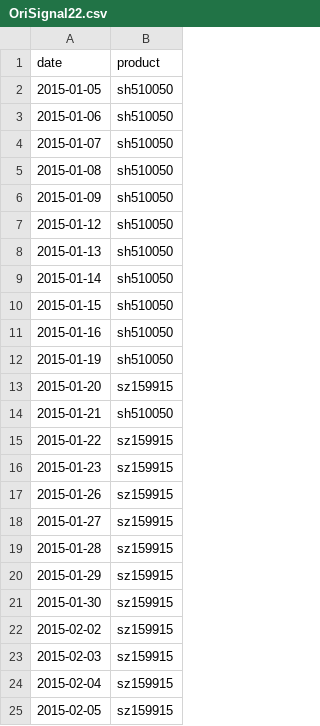
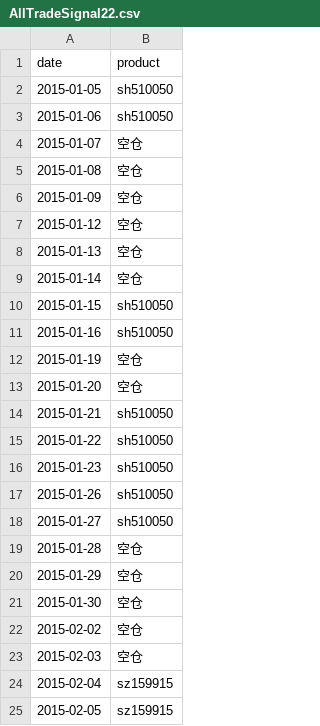
Before and after one commit to drifterzy/stockCycle, a CSV file: signal/AllTradeSignal22.csv (was signal/OriSignal22.csv), drawn as a sheet; only a part is shown; the diff covers the shown part only.

```diff
--- a/signal/OriSignal22.csv
+++ b/signal/AllTradeSignal22.csv
@@ -3,22 +3,22 @@ date,product
 2015-01-06,sh510050
-2015-01-07,sh510050
-2015-01-08,sh510050
-2015-01-09,sh510050
-2015-01-12,sh510050
-2015-01-13,sh510050
-2015-01-14,sh510050
+2015-01-07,空仓
+2015-01-08,空仓
+2015-01-09,空仓
+2015-01-12,空仓
+2015-01-13,空仓
+2015-01-14,空仓
 2015-01-15,sh510050
 2015-01-16,sh510050
-2015-01-19,sh510050
-2015-01-20,sz159915
+2015-01-19,空仓
+2015-01-20,空仓
 2015-01-21,sh510050
-2015-01-22,sz159915
-2015-01-23,sz159915
-2015-01-26,sz159915
-2015-01-27,sz159915
-2015-01-28,sz159915
-2015-01-29,sz159915
-2015-01-30,sz159915
-2015-02-02,sz159915
-2015-02-03,sz159915
+2015-01-22,sh510050
+2015-01-23,sh510050
+2015-01-26,sh510050
+2015-01-27,sh510050
+2015-01-28,空仓
+2015-01-29,空仓
+2015-01-30,空仓
+2015-02-02,空仓
+2015-02-03,空仓
 2015-02-04,sz159915
```
Also changed, not shown: 31 added rows elsewhere in this file, signal/DistinctTradeSignal22.csv, stockPrice/sh510050.csv, 15 other files.
